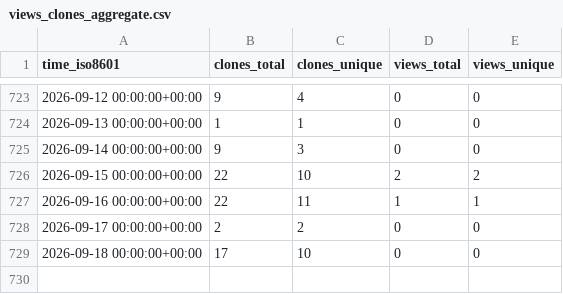
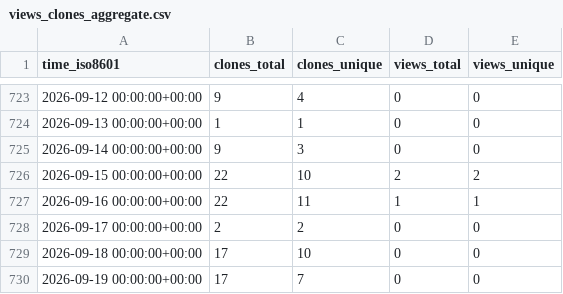
Before and after one commit to Institute-Eng-and-Comp-Mechanics-UStgt/ApHIN, a CSV file: Institute-Eng-and-Comp-Mechanics-UStgt/ApHIN/ghrs-data/views_clones_aggregate.csv, drawn as a sheet; only a part is shown, gaps mark what is left out; the diff names each change by its address in the sheet, - before the commit and + after, or states it on an @@ line.

```diff
--- a/Institute-Eng-and-Comp-Mechanics-UStgt/ApHIN/ghrs-data/views_clones_aggregate.csv
+++ b/Institute-Eng-and-Comp-Mechanics-UStgt/ApHIN/ghrs-data/views_clones_aggregate.csv
+row 730: 2026-09-19 00:00:00+00:00 | 17 | 7 | 0 | 0
```
Also changed, not shown: 1 other file.
